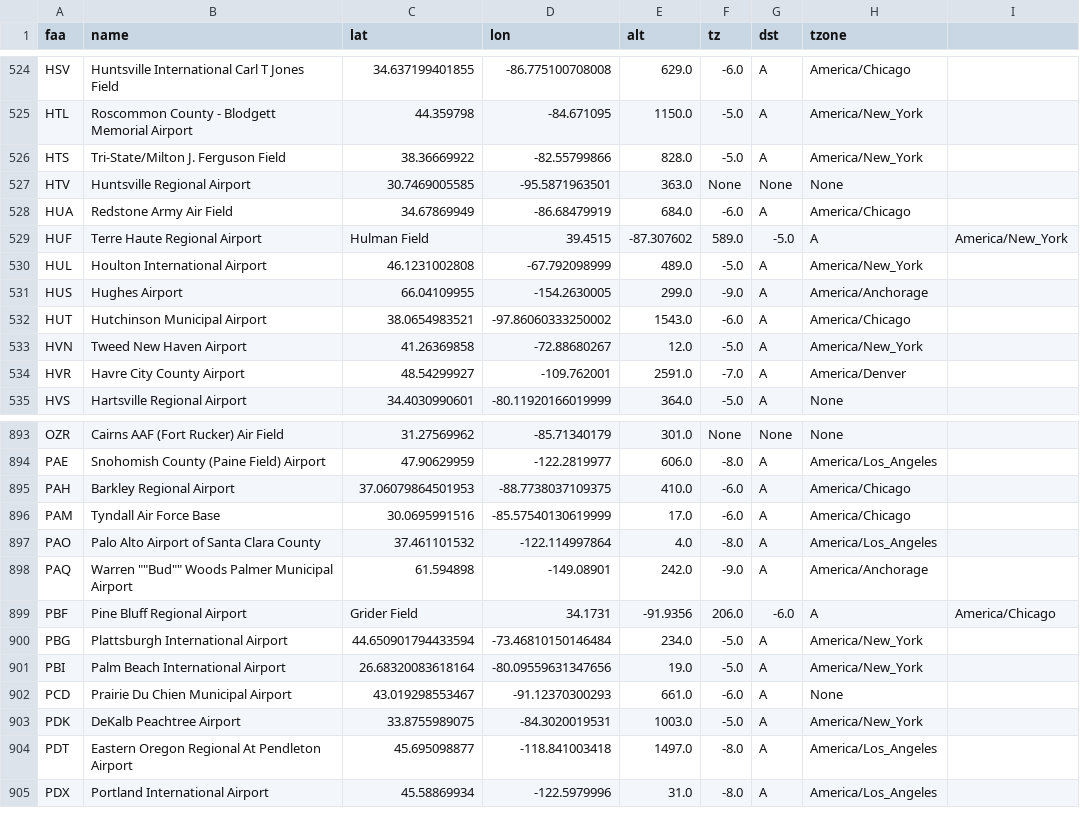
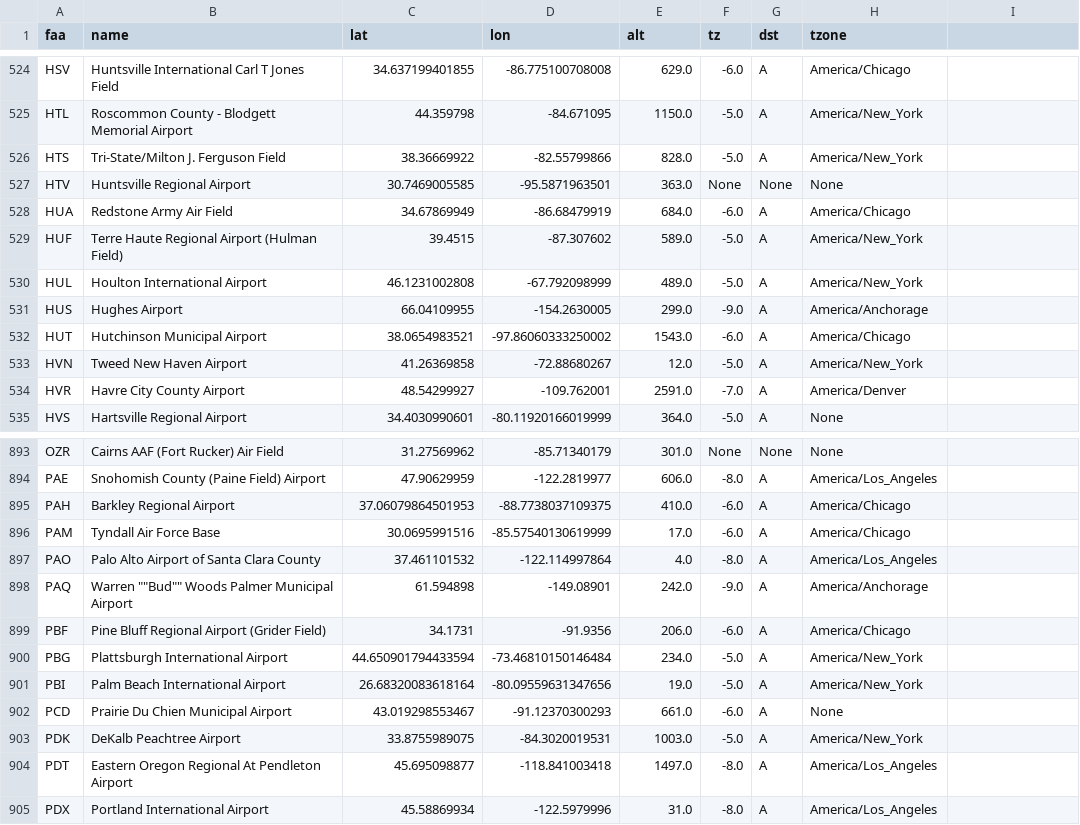
Before and after one commit to AlfredSWChak/Flight_DataEngineering, a CSV file: database_csv/airports.csv, drawn as a sheet; only a part is shown, gaps mark what is left out.

```diff
--- a/database_csv/airports.csv
+++ b/database_csv/airports.csv
@@ -528,3 +528,3 @@ HTV,Huntsville Regional Airport,30.7469005585,-95.5871963501,363.0,None,None,Non
 HUA,Redstone Army Air Field,34.67869949,-86.68479919,684.0,-6.0,A,America/Chicago
-HUF,Terre Haute Regional Airport, Hulman Field,39.4515,-87.307602,589.0,-5.0,A,America/New_York
+HUF,Terre Haute Regional Airport	(Hulman Field),39.4515,-87.307602,589.0,-5.0,A,America/New_York
 HUL,Houlton International Airport,46.1231002808,-67.792098999,489.0,-5.0,A,America/New_York
@@ -898,3 +898,3 @@ PAO,Palo Alto Airport of Santa Clara County,37.461101532,-122.114997864,4.0,-8.0
 PAQ,Warren ""Bud"" Woods Palmer Municipal Airport,61.594898,-149.08901,242.0,-9.0,A,America/Anchorage
-PBF,Pine Bluff Regional Airport, Grider Field,34.1731,-91.9356,206.0,-6.0,A,America/Chicago
+PBF,Pine Bluff Regional Airport	(Grider Field),34.1731,-91.9356,206.0,-6.0,A,America/Chicago
 PBG,Plattsburgh International Airport,44.650901794433594,-73.46810150146484,234.0,-5.0,A,America/New_York
```
Also changed, not shown: 12 other files.
